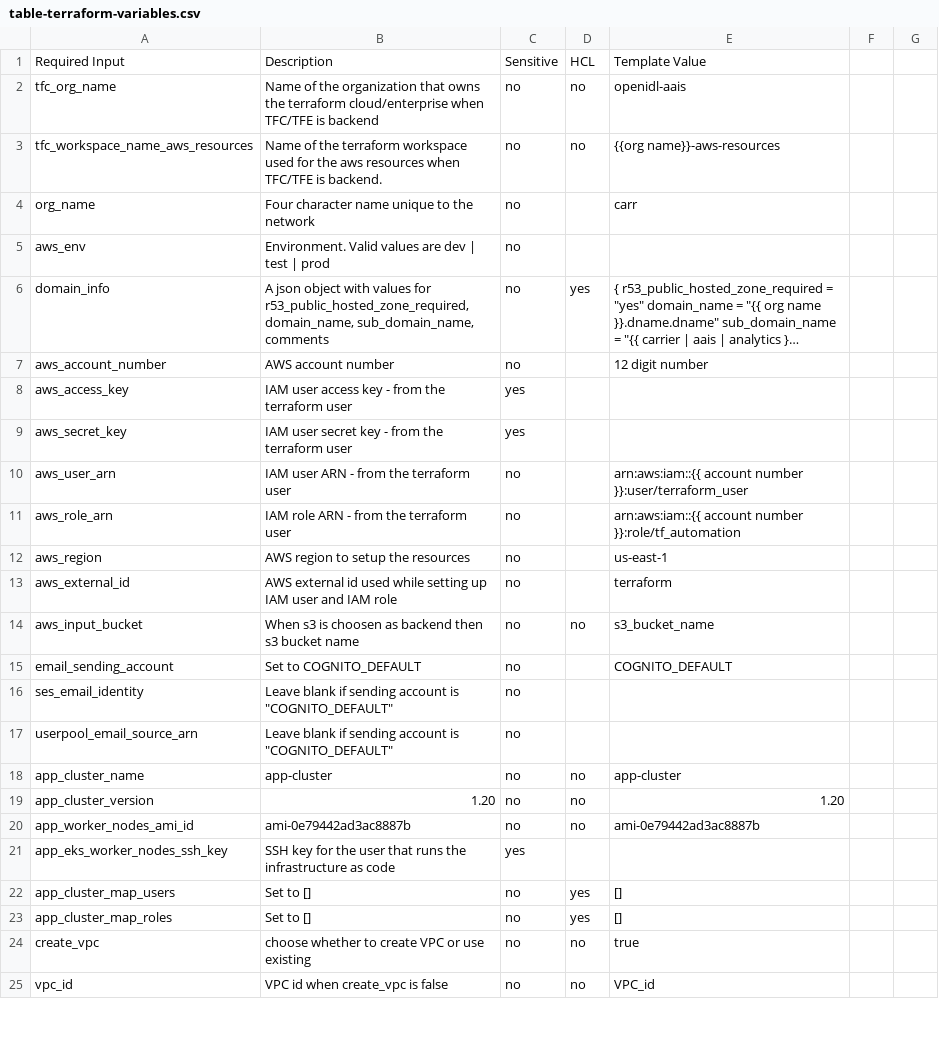
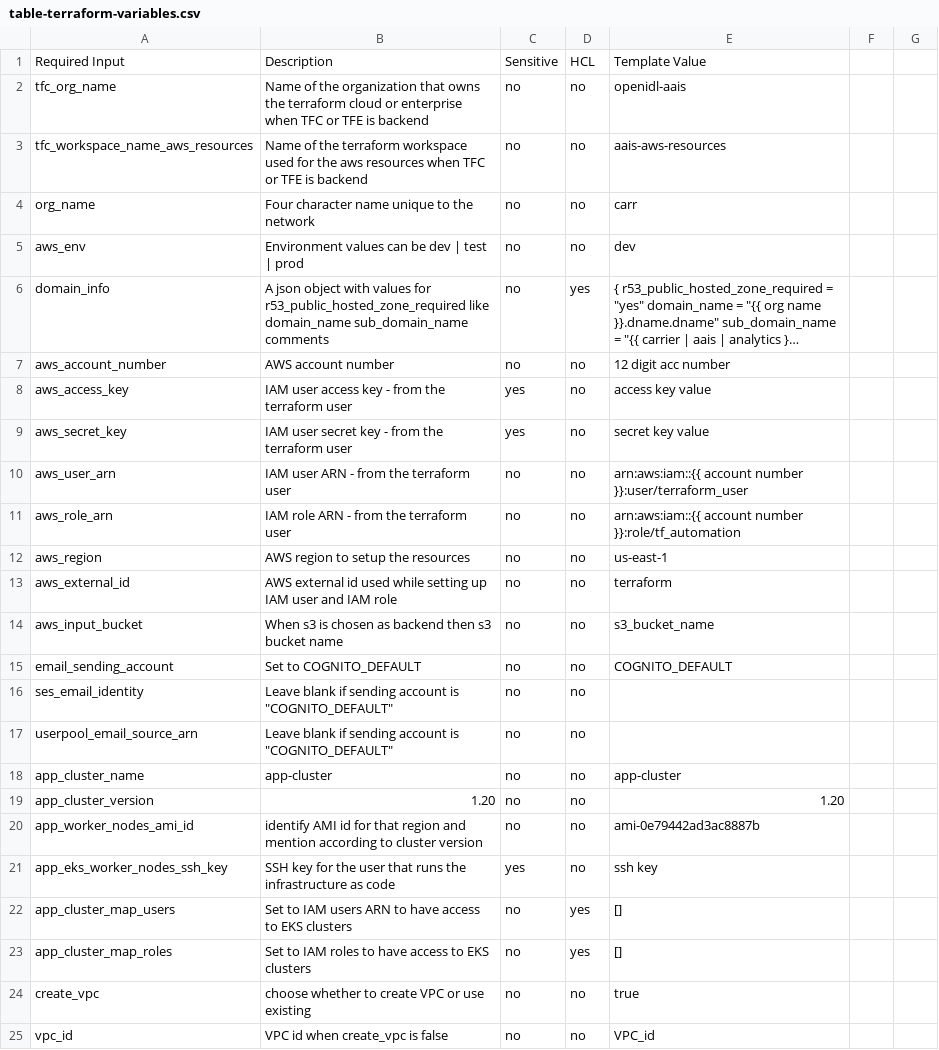
Before and after one commit to senofi/documentation, a CSV file: docs/source/table-terraform-variables.csv, drawn as a sheet; only a part is shown; long unchanged cells end in …; the diff covers the shown part only; the diff names each change by its address in the sheet, - before the commit and + after, or states it on an @@ line.

Commit message:
updated variable file

```diff
--- a/docs/source/table-terraform-variables.csv
+++ b/docs/source/table-terraform-variables.csv
-B2: …the terraform cloud/enterprise when TFC/TFE is backend
+B2: …the terraform cloud or enterprise when TFC or TFE is backend
-B3: …resources when TFC/TFE is backend.
+B3: …resources when TFC or TFE is backend
-E3: {{org name}}-aws-resources
+E3: aais-aws-resources
-D4:D5: (empty)
+D4:D5: no
-B5: Environment. Valid values are dev | test | prod
+B5: Environment values can be dev | test | prod
-E5: (empty)
+E5: dev
-B6: …values for r53_public_hosted_zone_required, domain_name, sub_domain_name, comments
+B6: …values for r53_public_hosted_zone_required like domain_name sub_domain_name comments
-D7:D13: (empty)
+D7:D13: no
-E7: 12 digit number
+E7: 12 digit acc number
-E8: (empty)
+E8: access key value
-E9: (empty)
+E9: secret key value
-B14: …s3 is choosen as backend…
+B14: …s3 is chosen as backend…
-D15:D17: (empty)
+D15:D17: no
-B20: ami-0e79442ad3ac8887b
+B20: identify AMI id for that region and mention according to cluster version
-D21: (empty)
+D21: no
-E21: (empty)
+E21: ssh key
-B22: Set to []
+B22: Set to IAM users ARN to have access to EKS clusters
-B23: Set to []
+B23: Set to IAM roles to have access to EKS clusters
```
Also changed, not shown: 17 edited cells elsewhere in this file.
